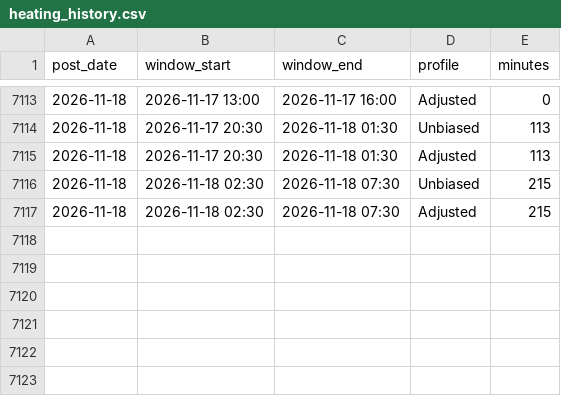
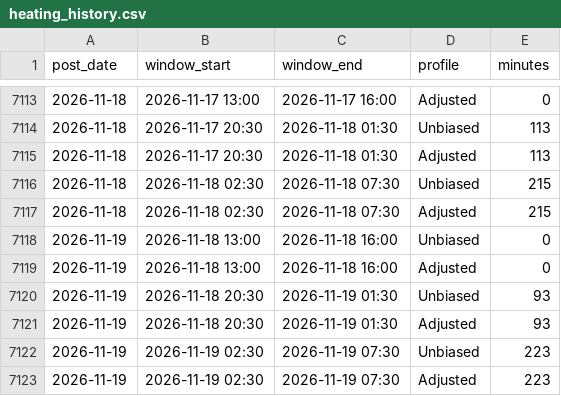
Before and after one commit to theflyofbj/barbican-heating, a CSV file: heating_history.csv, drawn as a sheet; only a part is shown, gaps mark what is left out.

```diff
--- a/heating_history.csv
+++ b/heating_history.csv
@@ -7117 +7117,7 @@ post_date,window_start,window_end,profile,minutes
 2026-11-18,2026-11-18 02:30,2026-11-18 07:30,Adjusted,215
+2026-11-19,2026-11-18 13:00,2026-11-18 16:00,Unbiased,0
+2026-11-19,2026-11-18 13:00,2026-11-18 16:00,Adjusted,0
+2026-11-19,2026-11-18 20:30,2026-11-19 01:30,Unbiased,93
+2026-11-19,2026-11-18 20:30,2026-11-19 01:30,Adjusted,93
+2026-11-19,2026-11-19 02:30,2026-11-19 07:30,Unbiased,223
+2026-11-19,2026-11-19 02:30,2026-11-19 07:30,Adjusted,223
```
Also changed, not shown: 2 other files.
